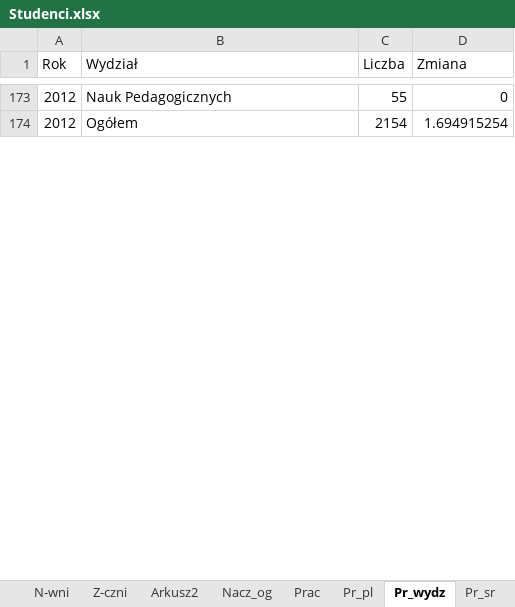
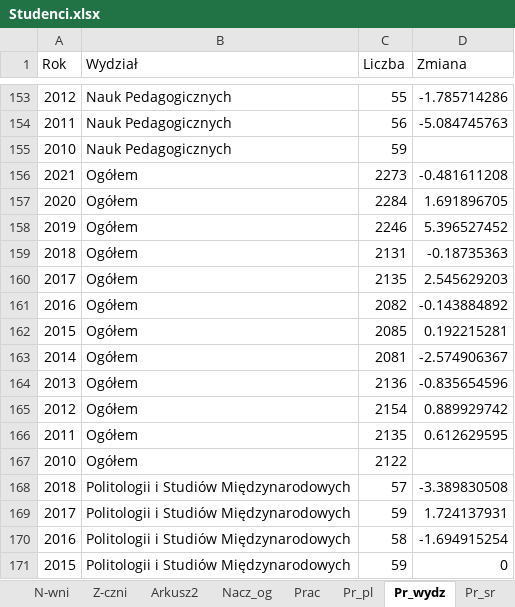
Before and after one commit to stat-umk/UMK-w-liczbach, an Excel workbook: Studenci.xlsx, sheet Pr_wydz, drawn as a sheet; only a part is shown, gaps mark what is left out; values as stored, in another font and other column widths than the file's, no borders; addresses are those after the commit; the diff covers the shown part only; the diff names each change by its address in the sheet, - before the commit and + after, or states it on an @@ line.

```diff
--- a/Studenci.xlsx (sheet Pr_wydz)
+++ b/Studenci.xlsx (sheet Pr_wydz)
-D153 (Zmiana): 0
+D153 (Zmiana): -1.785714286
+row 154: 2011 | Nauk Pedagogicznych | 56 | -5.084745763
+row 155: 2010 | Nauk Pedagogicznych | 59
+row 156: 2021 | Ogółem | 2273 | -0.481611208
+row 157: 2020 | Ogółem | 2284 | 1.691896705
+row 158: 2019 | Ogółem | 2246 | 5.396527452
+row 159: 2018 | Ogółem | 2131 | -0.18735363
+row 160: 2017 | Ogółem | 2135 | 2.545629203
+row 161: 2016 | Ogółem | 2082 | -0.143884892
+row 162: 2015 | Ogółem | 2085 | 0.192215281
+row 163: 2014 | Ogółem | 2081 | -2.574906367
+row 164: 2013 | Ogółem | 2136 | -0.835654596
-D165 (Zmiana): 1.694915254
+D165 (Zmiana): 0.889929742
+row 166: 2011 | Ogółem | 2135 | 0.612629595
+row 167: 2010 | Ogółem | 2122
+row 168: 2018 | Politologii i Studiów Międzynarodowych | 57 | -3.389830508
+row 169: 2017 | Politologii i Studiów Międzynarodowych | 59 | 1.724137931
+row 170: 2016 | Politologii i Studiów Międzynarodowych | 58 | -1.694915254
+row 171: 2015 | Politologii i Studiów Międzynarodowych | 59 | 0
```
Also changed, not shown: other rows of this sheet.
